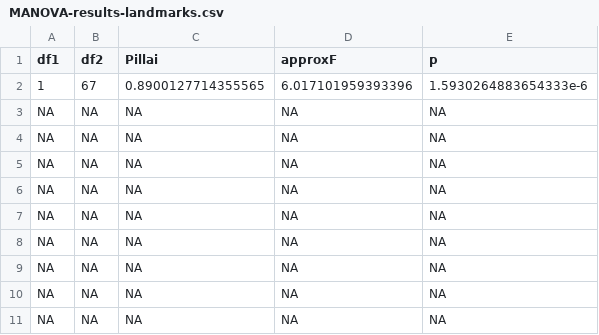
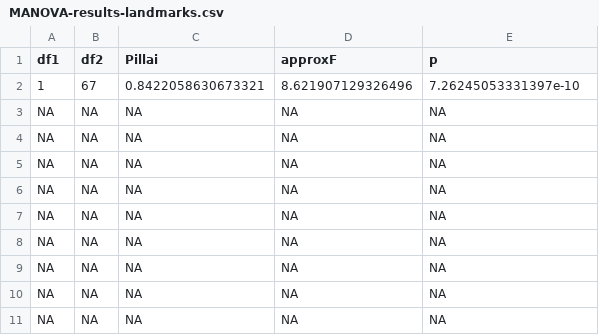
Before and after one commit to nhcooper123/intraspecific-porpoise, a CSV file: outputs/MANOVA-results-landmarks.csv, drawn as a sheet.

```diff
--- a/outputs/MANOVA-results-landmarks.csv
+++ b/outputs/MANOVA-results-landmarks.csv
@@ -1,3 +1,3 @@
 df1,df2,Pillai,approxF,p
-1,67,0.8900127714355565,6.017101959393396,1.5930264883654333e-6
+1,67,0.8422058630673321,8.621907129326496,7.26245053331397e-10
 NA,NA,NA,NA,NA
```
Also changed, not shown: outputs/ANOVA-results-landmarks.csv, outputs/MANOVA-results-landmarks-other-variables.csv, 4 other files.
